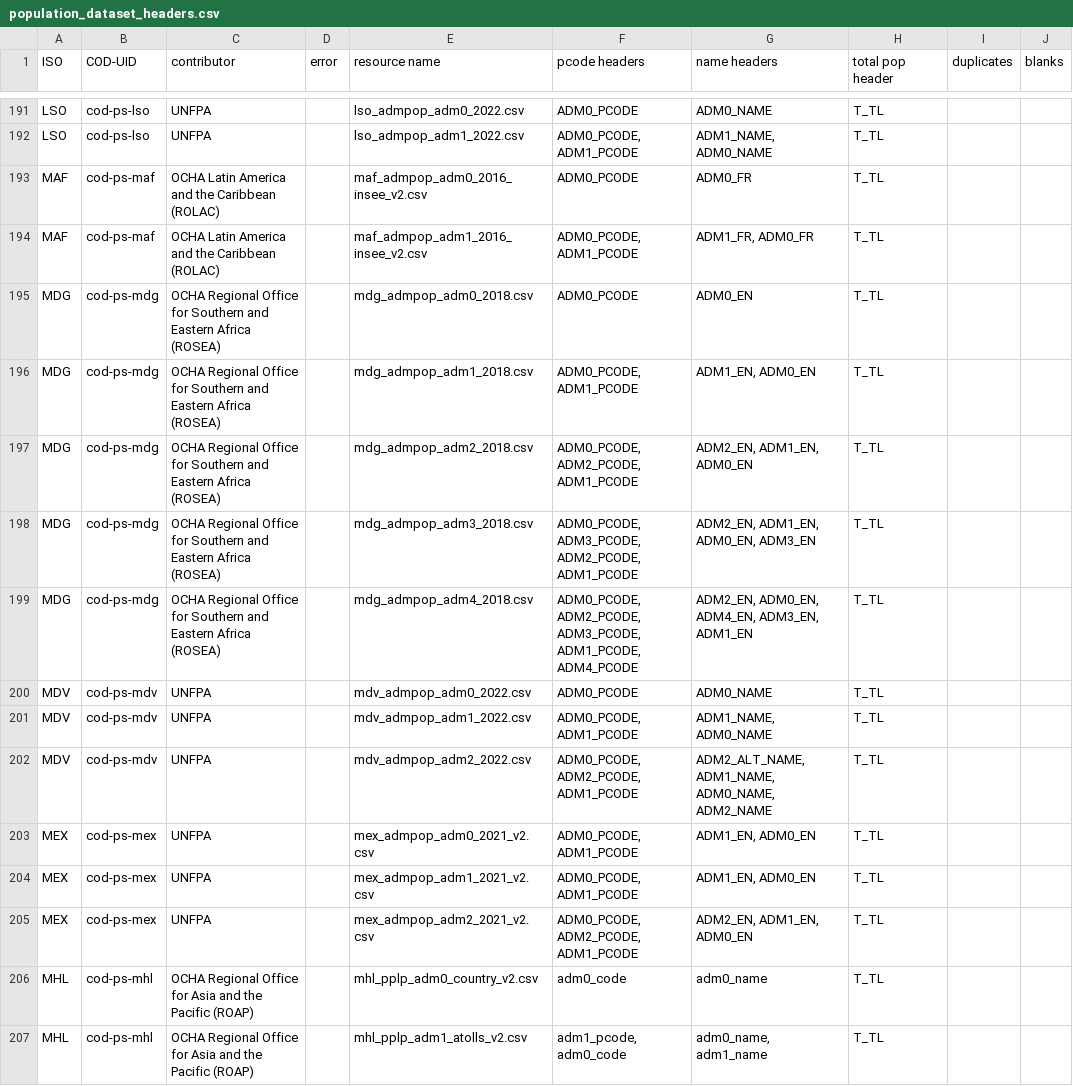
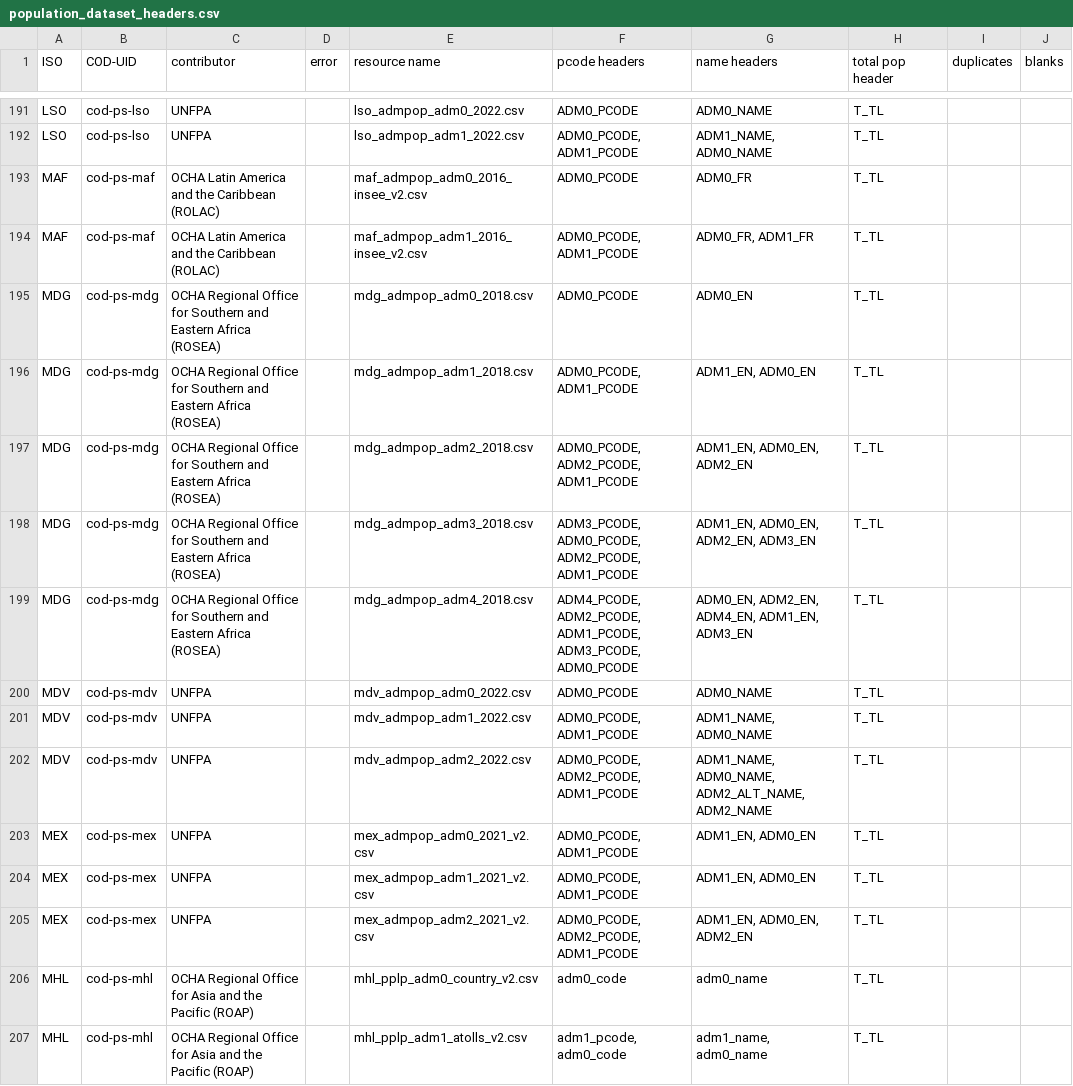
Before and after one commit to b-j-mills/cods-summary, a CSV file: population_dataset_headers.csv, drawn as a sheet; only a part is shown, gaps mark what is left out; the diff covers the shown part only.

```diff
--- a/population_dataset_headers.csv
+++ b/population_dataset_headers.csv
@@ -193,15 +193,15 @@ LSO,cod-ps-lso,UNFPA,,lso_admpop_adm1_2022.csv,"ADM0_PCODE, ADM1_PCODE","ADM1_NA
 MAF,cod-ps-maf,OCHA Latin America and the Caribbean (ROLAC),,maf_admpop_adm0_2016_insee_v2.csv,ADM0_PCODE,ADM0_FR,T_TL,,
-MAF,cod-ps-maf,OCHA Latin America and the Caribbean (ROLAC),,maf_admpop_adm1_2016_insee_v2.csv,"ADM0_PCODE, ADM1_PCODE","ADM1_FR, ADM0_FR",T_TL,,
+MAF,cod-ps-maf,OCHA Latin America and the Caribbean (ROLAC),,maf_admpop_adm1_2016_insee_v2.csv,"ADM0_PCODE, ADM1_PCODE","ADM0_FR, ADM1_FR",T_TL,,
 MDG,cod-ps-mdg,OCHA Regional Office for Southern and Eastern Africa (ROSEA),,mdg_admpop_adm0_2018.csv,ADM0_PCODE,ADM0_EN,T_TL,,
 MDG,cod-ps-mdg,OCHA Regional Office for Southern and Eastern Africa (ROSEA),,mdg_admpop_adm1_2018.csv,"ADM0_PCODE, ADM1_PCODE","ADM1_EN, ADM0_EN",T_TL,,
-MDG,cod-ps-mdg,OCHA Regional Office for Southern and Eastern Africa (ROSEA),,mdg_admpop_adm2_2018.csv,"ADM0_PCODE, ADM2_PCODE, ADM1_PCODE","ADM2_EN, ADM1_EN, ADM0_EN",T_TL,,
-MDG,cod-ps-mdg,OCHA Regional Office for Southern and Eastern Africa (ROSEA),,mdg_admpop_adm3_2018.csv,"ADM0_PCODE, ADM3_PCODE, ADM2_PCODE, ADM1_PCODE","ADM2_EN, ADM1_EN, ADM0_EN, ADM3_EN",T_TL,,
-MDG,cod-ps-mdg,OCHA Regional Office for Southern and Eastern Africa (ROSEA),,mdg_admpop_adm4_2018.csv,"ADM0_PCODE, ADM2_PCODE, ADM3_PCODE, ADM1_PCODE, ADM4_PCODE","ADM2_EN, ADM0_EN, ADM4_EN, ADM3_EN, ADM1_EN",T_TL,,
+MDG,cod-ps-mdg,OCHA Regional Office for Southern and Eastern Africa (ROSEA),,mdg_admpop_adm2_2018.csv,"ADM0_PCODE, ADM2_PCODE, ADM1_PCODE","ADM1_EN, ADM0_EN, ADM2_EN",T_TL,,
+MDG,cod-ps-mdg,OCHA Regional Office for Southern and Eastern Africa (ROSEA),,mdg_admpop_adm3_2018.csv,"ADM3_PCODE, ADM0_PCODE, ADM2_PCODE, ADM1_PCODE","ADM1_EN, ADM0_EN, ADM2_EN, ADM3_EN",T_TL,,
+MDG,cod-ps-mdg,OCHA Regional Office for Southern and Eastern Africa (ROSEA),,mdg_admpop_adm4_2018.csv,"ADM4_PCODE, ADM2_PCODE, ADM1_PCODE, ADM3_PCODE, ADM0_PCODE","ADM0_EN, ADM2_EN, ADM4_EN, ADM1_EN, ADM3_EN",T_TL,,
 MDV,cod-ps-mdv,UNFPA,,mdv_admpop_adm0_2022.csv,ADM0_PCODE,ADM0_NAME,T_TL,,
 MDV,cod-ps-mdv,UNFPA,,mdv_admpop_adm1_2022.csv,"ADM0_PCODE, ADM1_PCODE","ADM1_NAME, ADM0_NAME",T_TL,,
-MDV,cod-ps-mdv,UNFPA,,mdv_admpop_adm2_2022.csv,"ADM0_PCODE, ADM2_PCODE, ADM1_PCODE","ADM2_ALT_NAME, ADM1_NAME, ADM0_NAME, ADM2_NAME",T_TL,,
+MDV,cod-ps-mdv,UNFPA,,mdv_admpop_adm2_2022.csv,"ADM0_PCODE, ADM2_PCODE, ADM1_PCODE","ADM1_NAME, ADM0_NAME, ADM2_ALT_NAME, ADM2_NAME",T_TL,,
 MEX,cod-ps-mex,UNFPA,,mex_admpop_adm0_2021_v2.csv,"ADM0_PCODE, ADM1_PCODE","ADM1_EN, ADM0_EN",T_TL,,
 MEX,cod-ps-mex,UNFPA,,mex_admpop_adm1_2021_v2.csv,"ADM0_PCODE, ADM1_PCODE","ADM1_EN, ADM0_EN",T_TL,,
-MEX,cod-ps-mex,UNFPA,,mex_admpop_adm2_2021_v2.csv,"ADM0_PCODE, ADM2_PCODE, ADM1_PCODE","ADM2_EN, ADM1_EN, ADM0_EN",T_TL,,
+MEX,cod-ps-mex,UNFPA,,mex_admpop_adm2_2021_v2.csv,"ADM0_PCODE, ADM2_PCODE, ADM1_PCODE","ADM1_EN, ADM0_EN, ADM2_EN",T_TL,,
 MHL,cod-ps-mhl,OCHA Regional Office for Asia and the Pacific (ROAP),,mhl_pplp_adm0_country_v2.csv,adm0_code,adm0_name,T_TL,,
-MHL,cod-ps-mhl,OCHA Regional Office for Asia and the Pacific (ROAP),,mhl_pplp_adm1_atolls_v2.csv,"adm1_pcode, adm0_code","adm0_name, adm1_name",T_TL,,
+MHL,cod-ps-mhl,OCHA Regional Office for Asia and the Pacific (ROAP),,mhl_pplp_adm1_atolls_v2.csv,"adm1_pcode, adm0_code","adm1_name, adm0_name",T_TL,,
```
Also changed, not shown: 156 edited cells elsewhere in this file, boundary_dataset_headers.csv, datasets_tagged_cods.csv.
